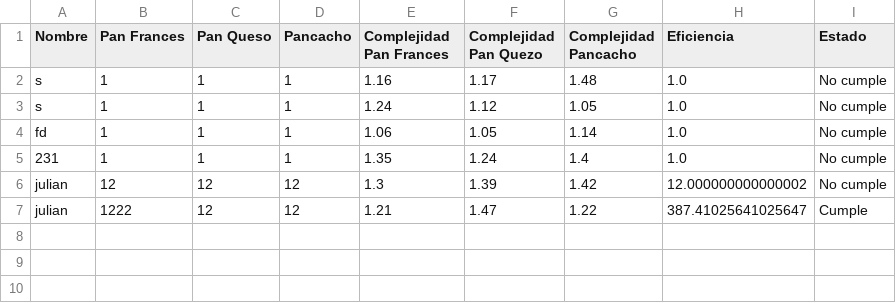
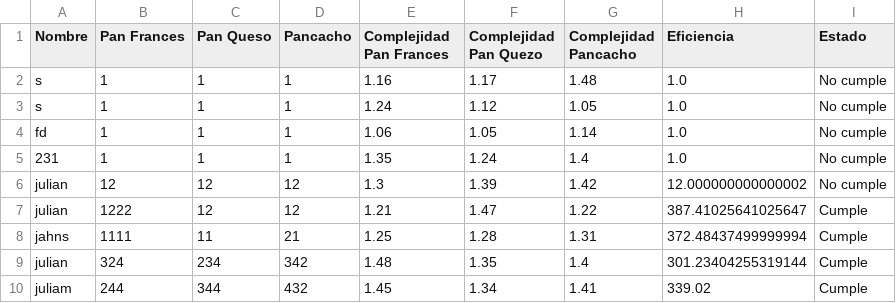
Before and after one commit to charles665/Proyecto-final, a CSV file: panaderia.csv, drawn as a sheet; the diff names each change by its address in the sheet, - before the commit and + after, or states it on an @@ line.

```diff
--- a/panaderia.csv
+++ b/panaderia.csv
+row 8: jahns | 1111 | 11 | 21 | 1.25 | 1.28 | 1.31 | 372.48437499999994 | Cumple
+row 9: julian | 324 | 234 | 342 | 1.48 | 1.35 | 1.4 | 301.23404255319144 | Cumple
+row 10: juliam | 244 | 344 | 432 | 1.45 | 1.34 | 1.41 | 339.02 | Cumple
```
Also changed, not shown: 2 other files.
